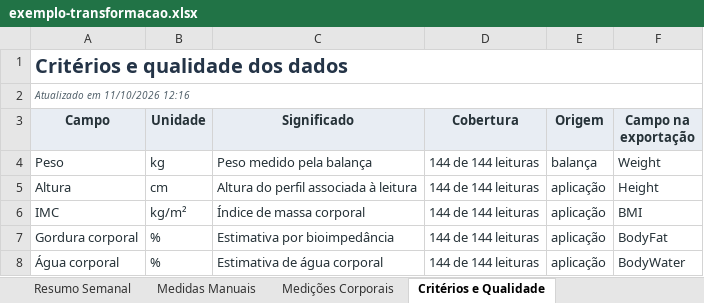
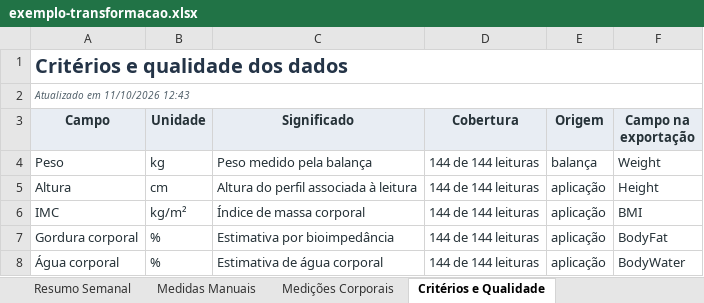
Before and after one commit to tpereira2005/zepp-life-excel-ia, an Excel workbook: docs/exemplo/exemplo-transformacao.xlsx, sheet Critérios e Qualidade, drawn as a sheet; only a part is shown; values as stored, in another font and other column widths than the file's, no borders; the diff names each change by its address in the sheet, - before the commit and + after, or states it on an @@ line.

```diff
--- a/docs/exemplo/exemplo-transformacao.xlsx (sheet Critérios e Qualidade)
+++ b/docs/exemplo/exemplo-transformacao.xlsx (sheet Critérios e Qualidade)
-A2 (Campo): Atualizado em 11/10/2026 12:16
+A2 (Campo): Atualizado em 11/10/2026 12:43
```
Also changed, not shown: sheet Resumo Mensal, sheet Resumo Semanal, sheet Painel, sheet Medições Corporais, 8 other files.
